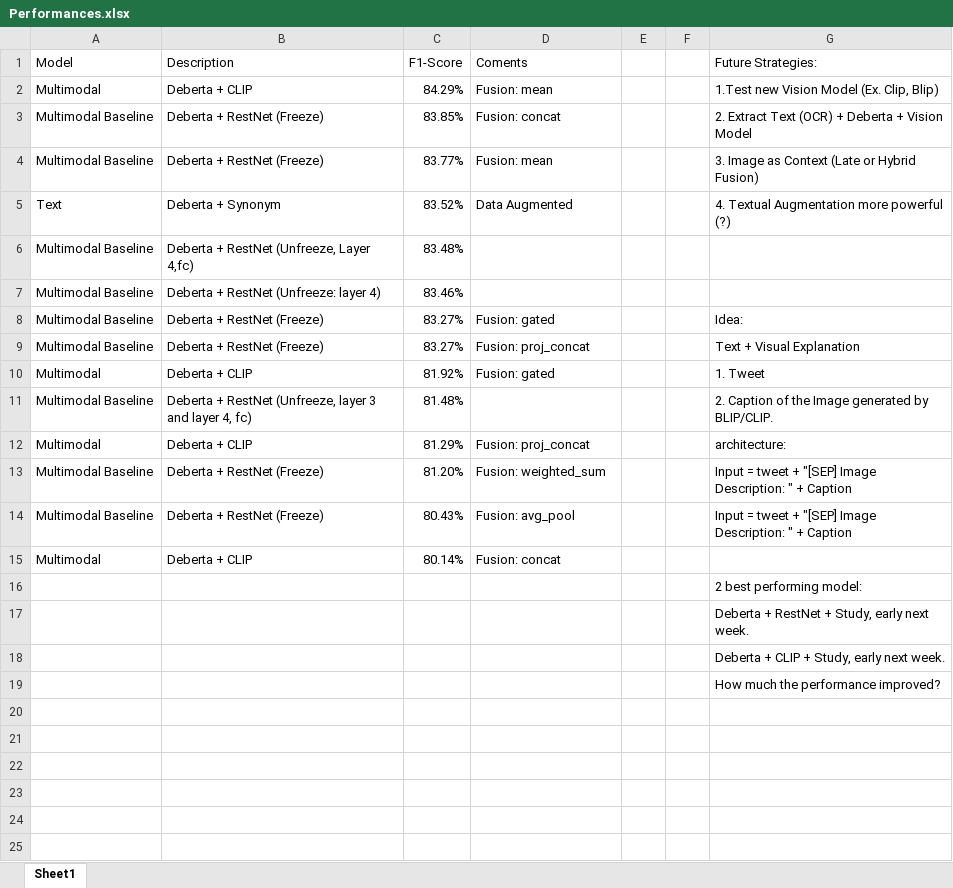
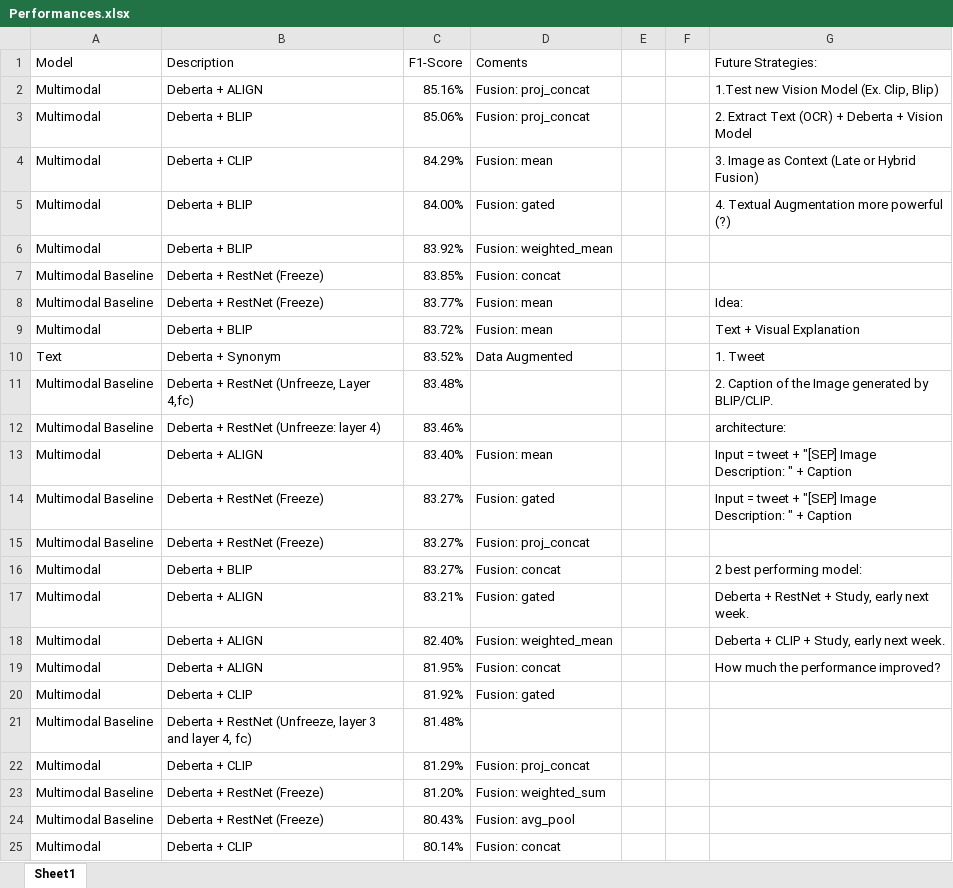
Before and after one commit to DBlassio/multimodal-argmining, an Excel workbook: Performances.xlsx, sheet Sheet1, drawn as a sheet; values as stored, in another font and other column widths than the file's, no borders; conditional formats and table styles not drawn; removed rows and columns are numbered as before the commit, all else as after; the diff names each change by its address in the sheet, - before the commit and + after, or states it on an @@ line.

Commit message:
Performances ALIGN

```diff
--- a/Performances.xlsx (sheet Sheet1)
+++ b/Performances.xlsx (sheet Sheet1)
+row 2: Multimodal | Deberta + ALIGN | 85.16% | Fusion: proj_concat |  |  | 1.Test new Vision Model (Ex. Clip, Blip)
+row 3: Multimodal | Deberta + BLIP | 85.06% | Fusion: proj_concat |  |  | 2. Extract Text (OCR) + Deberta + Vision Model
-G4 (Future Strategies:): 1.Test new Vision Model (Ex. Clip, Blip)
+G4 (Future Strategies:): 3. Image as Context (Late or Hybrid Fusion)
+row 5: Multimodal | Deberta + BLIP | 84.00% | Fusion: gated |  |  | 4. Textual Augmentation more powerful (?)
+row 6: Multimodal | Deberta + BLIP | 83.92% | Fusion: weighted_mean
-G7 (Future Strategies:): 2. Extract Text (OCR) + Deberta + Vision Model
+G7 (Future Strategies:): (empty)
-G8 (Future Strategies:): 3. Image as Context (Late or Hybrid Fusion)
+G8 (Future Strategies:): Idea:
+row 9: Multimodal | Deberta + BLIP | 83.72% | Fusion: mean |  |  | Text + Visual Explanation
-G10 (Future Strategies:): 4. Textual Augmentation more powerful (?)
+G10 (Future Strategies:): 1. Tweet
-G11 (Future Strategies:): (empty)
+G11 (Future Strategies:): 2. Caption of the Image generated by BLIP/CLIP.
-G12 (Future Strategies:): (empty)
+G12 (Future Strategies:): architecture:
+row 13: Multimodal | Deberta + ALIGN | 83.40% | Fusion: mean |  |  | Input = tweet + "[SEP] Image Description: " + Caption
-G14 (Future Strategies:): Idea:
+G14 (Future Strategies:): Input = tweet + "[SEP] Image Description: " + Caption
-G15 (Future Strategies:): Text + Visual Explanation
+G15 (Future Strategies:): (empty)
+row 16: Multimodal | Deberta + BLIP | 83.27% | Fusion: concat |  |  | 2 best performing model:
+row 17: Multimodal | Deberta + ALIGN | 83.21% | Fusion: gated |  |  | Deberta + RestNet + Study, early next week.
+row 18: Multimodal | Deberta + ALIGN | 82.40% | Fusion: weighted_mean |  |  | Deberta + CLIP + Study, early next week.
+row 19: Multimodal | Deberta + ALIGN | 81.95% | Fusion: concat |  |  | How much the performance improved?
-G20 (Future Strategies:): 1. Tweet
+G20 (Future Strategies:): (empty)
-G21 (Future Strategies:): 2. Caption of the Image generated by BLIP/CLIP.
+G21 (Future Strategies:): (empty)
-G22 (Future Strategies:): architecture:
+G22 (Future Strategies:): (empty)
-G23:G24 (Future Strategies:): Input = tweet + "[SEP] Image Description: " + Caption
+G23:G24 (Future Strategies:): (empty)
-row 16:  |  |  |  |  |  | 2 best performing model:
-row 17:  |  |  |  |  |  | Deberta + RestNet + Study, early next week.
-row 18:  |  |  |  |  |  | Deberta + CLIP + Study, early next week.
-row 19:  |  |  |  |  |  | How much the performance improved?
```
